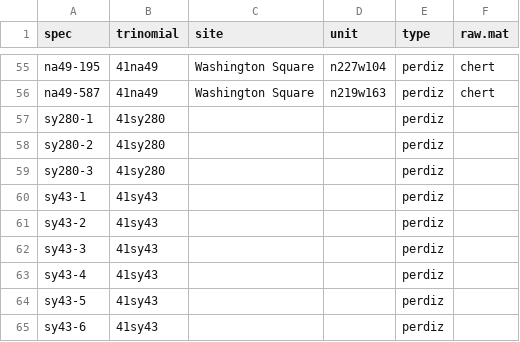
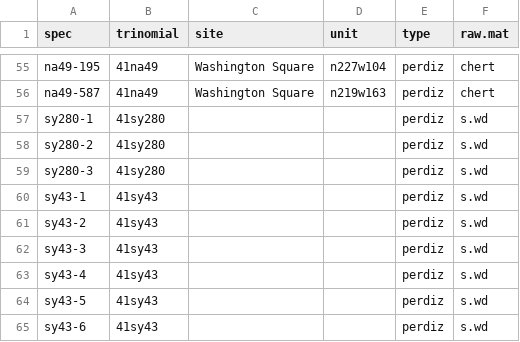
Before and after one commit to aksel-blaise/perdiz, a CSV file: perdiz.csv, drawn as a sheet; only a part is shown, gaps mark what is left out.

Commit message:
<edit perdiz>

```diff
--- a/perdiz.csv
+++ b/perdiz.csv
@@ -56,10 +56,10 @@ na49-195,41na49,Washington Square,n227w104,perdiz,chert
 na49-587,41na49,Washington Square,n219w163,perdiz,chert
-sy280-1,41sy280,,,perdiz,
-sy280-2,41sy280,,,perdiz,
-sy280-3,41sy280,,,perdiz,
-sy43-1,41sy43,,,perdiz,
-sy43-2,41sy43,,,perdiz,
-sy43-3,41sy43,,,perdiz,
-sy43-4,41sy43,,,perdiz,
-sy43-5,41sy43,,,perdiz,
-sy43-6,41sy43,,,perdiz,
+sy280-1,41sy280,,,perdiz,s.wd
+sy280-2,41sy280,,,perdiz,s.wd
+sy280-3,41sy280,,,perdiz,s.wd
+sy43-1,41sy43,,,perdiz,s.wd
+sy43-2,41sy43,,,perdiz,s.wd
+sy43-3,41sy43,,,perdiz,s.wd
+sy43-4,41sy43,,,perdiz,s.wd
+sy43-5,41sy43,,,perdiz,s.wd
+sy43-6,41sy43,,,perdiz,s.wd
```
Also changed, not shown: 3 other files.
